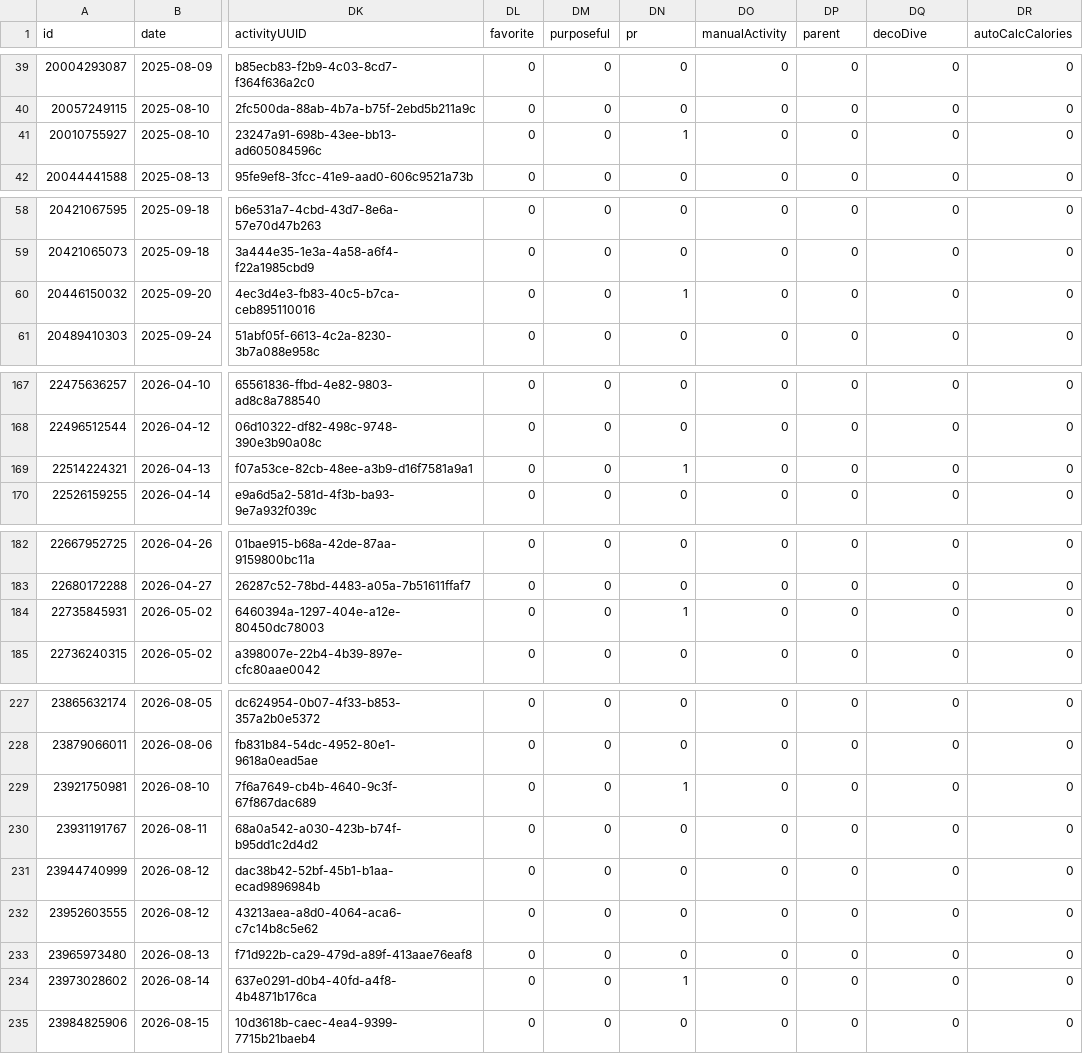
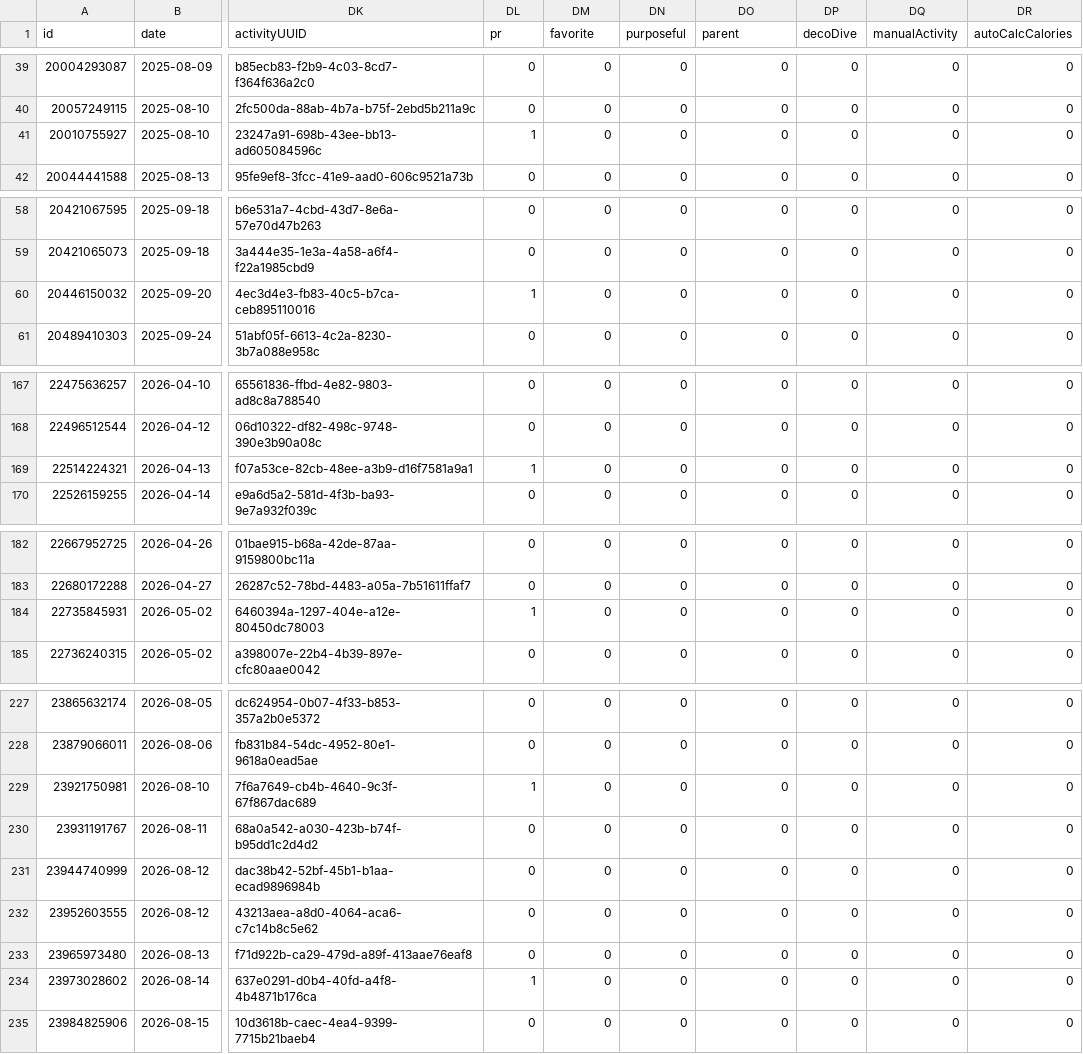
Before and after one commit to nicolasmahut-ui/garmin-data-frere, a CSV file: activites.csv, drawn as a sheet; only a part is shown, gaps mark what is left out; the diff covers the shown part only; the diff names each change by its address in the sheet, - before the commit and + after, or states it on an @@ line.

```diff
--- a/activites.csv
+++ b/activites.csv
-DL1: favorite
+DL1: pr
-DM1: purposeful
+DM1: favorite
-DN1: pr
+DN1: purposeful
-DO1: manualActivity
+DO1: parent
-DP1: parent
+DP1: decoDive
-DQ1: decoDive
+DQ1: manualActivity
-DL41 (pr): 0
+DL41 (pr): 1
-DN41 (purposeful): 1
+DN41 (purposeful): 0
-DL60 (pr): 0
+DL60 (pr): 1
-DN60 (purposeful): 1
+DN60 (purposeful): 0
-DL169 (pr): 0
+DL169 (pr): 1
-DN169 (purposeful): 1
+DN169 (purposeful): 0
-DL184 (pr): 0
+DL184 (pr): 1
-DN184 (purposeful): 1
+DN184 (purposeful): 0
-DL229 (pr): 0
+DL229 (pr): 1
-DN229 (purposeful): 1
+DN229 (purposeful): 0
-DL234 (pr): 0
+DL234 (pr): 1
-DN234 (purposeful): 1
+DN234 (purposeful): 0
```
Also changed, not shown: 16 edited cells elsewhere in this file.
